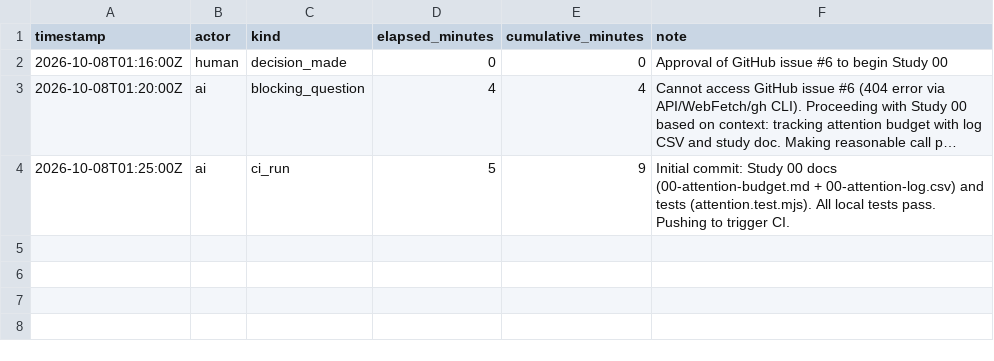
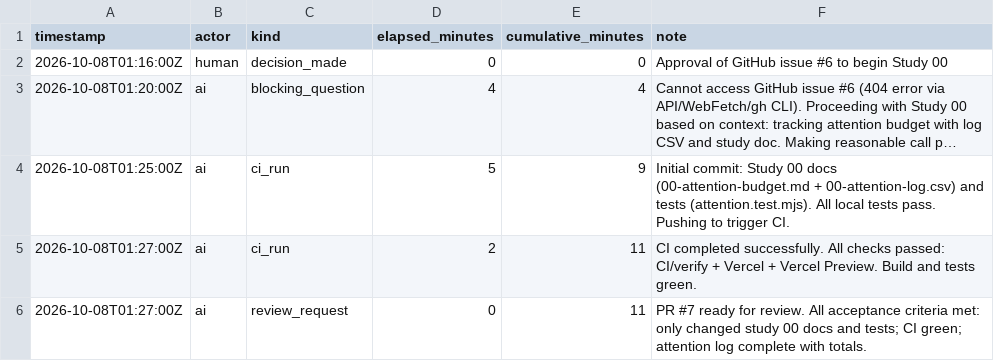
Before and after one commit to jstewdios/ditto, a CSV file: docs/studies/00-attention-log.csv, drawn as a sheet; long unchanged cells end in …; the diff names each change by its address in the sheet, - before the commit and + after, or states it on an @@ line.

```diff
--- a/docs/studies/00-attention-log.csv
+++ b/docs/studies/00-attention-log.csv
+row 5: 2026-10-08T01:27:00Z | ai | ci_run | 2 | 11 | CI completed successfully. All checks passed: CI/verify + Vercel + Vercel Preview. Build and tests green.
+row 6: 2026-10-08T01:27:00Z | ai | review_request | 0 | 11 | PR #7 ready for review. All acceptance criteria met: only changed study 00 docs and tests; CI green; attention log complete with totals.
```
Also changed, not shown: 1 other file.
